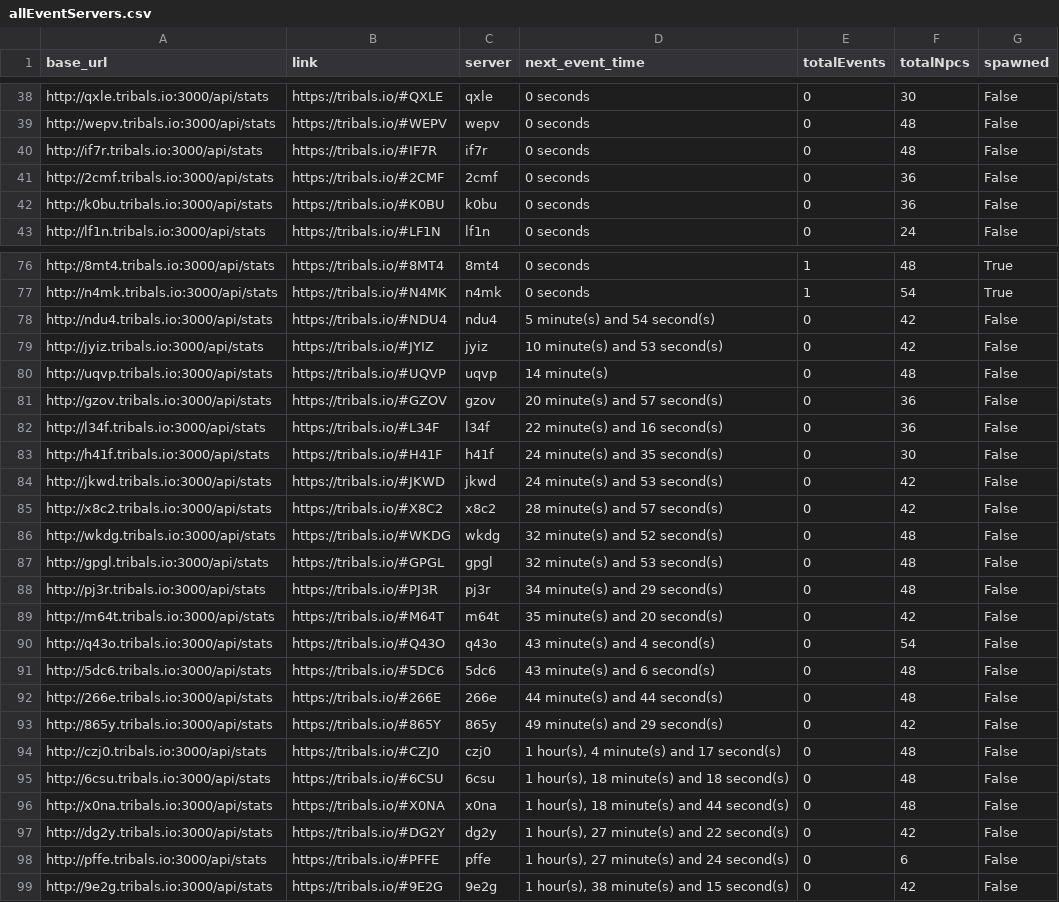
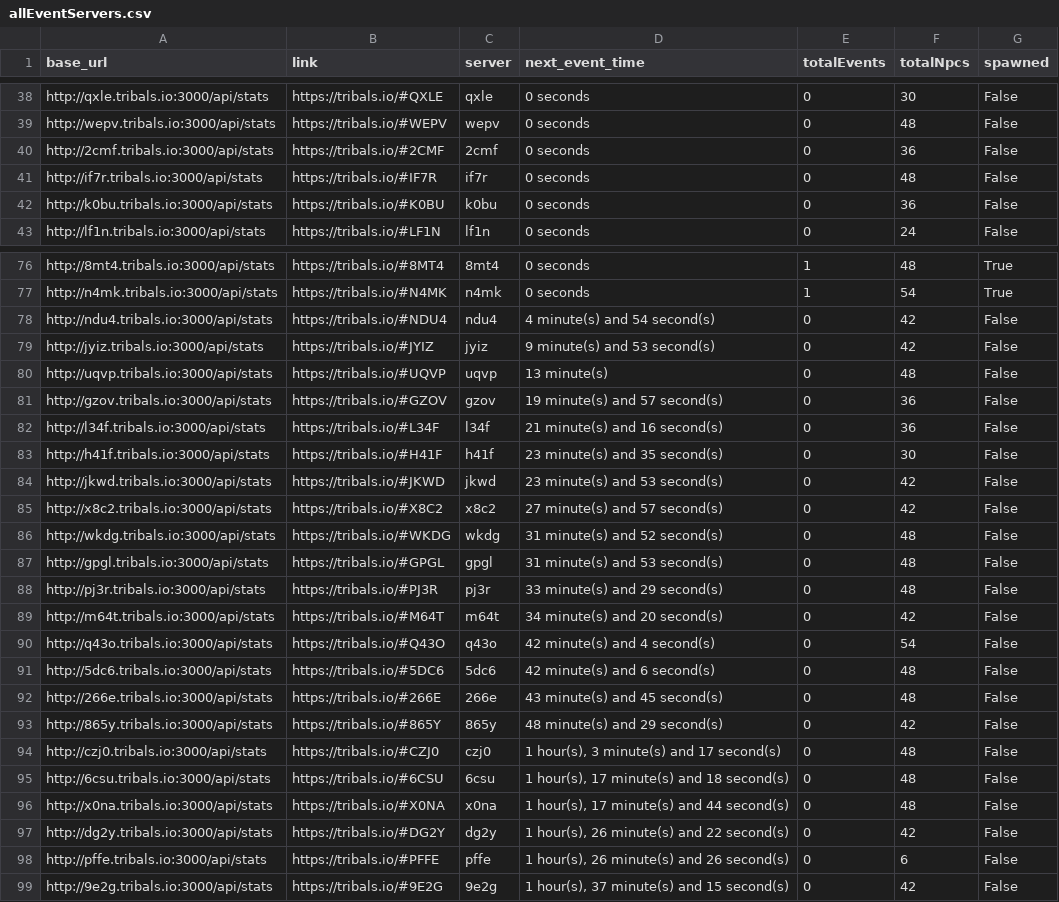
Before and after one commit to HCWcoder/adad, a CSV file: allEventServers.csv, drawn as a sheet; only a part is shown, gaps mark what is left out; the diff covers the shown part only.

```diff
--- a/allEventServers.csv
+++ b/allEventServers.csv
@@ -39,4 +39,4 @@ http://qxle.tribals.io:3000/api/stats,https://tribals.io/#QXLE,qxle,0 seconds,0,
 http://wepv.tribals.io:3000/api/stats,https://tribals.io/#WEPV,wepv,0 seconds,0,48,False
+http://2cmf.tribals.io:3000/api/stats,https://tribals.io/#2CMF,2cmf,0 seconds,0,36,False
 http://if7r.tribals.io:3000/api/stats,https://tribals.io/#IF7R,if7r,0 seconds,0,48,False
-http://2cmf.tribals.io:3000/api/stats,https://tribals.io/#2CMF,2cmf,0 seconds,0,36,False
 http://k0bu.tribals.io:3000/api/stats,https://tribals.io/#K0BU,k0bu,0 seconds,0,36,False
@@ -77,23 +77,23 @@ http://8mt4.tribals.io:3000/api/stats,https://tribals.io/#8MT4,8mt4,0 seconds,1,
 http://n4mk.tribals.io:3000/api/stats,https://tribals.io/#N4MK,n4mk,0 seconds,1,54,True
-http://ndu4.tribals.io:3000/api/stats,https://tribals.io/#NDU4,ndu4,5 minute(s) and 54 second(s),0,42,False
-http://jyiz.tribals.io:3000/api/stats,https://tribals.io/#JYIZ,jyiz,10 minute(s) and 53 second(s),0,42,False
-http://uqvp.tribals.io:3000/api/stats,https://tribals.io/#UQVP,uqvp,14 minute(s),0,48,False
-http://gzov.tribals.io:3000/api/stats,https://tribals.io/#GZOV,gzov,20 minute(s) and 57 second(s),0,36,False
-http://l34f.tribals.io:3000/api/stats,https://tribals.io/#L34F,l34f,22 minute(s) and 16 second(s),0,36,False
-http://h41f.tribals.io:3000/api/stats,https://tribals.io/#H41F,h41f,24 minute(s) and 35 second(s),0,30,False
-http://jkwd.tribals.io:3000/api/stats,https://tribals.io/#JKWD,jkwd,24 minute(s) and 53 second(s),0,42,False
-http://x8c2.tribals.io:3000/api/stats,https://tribals.io/#X8C2,x8c2,28 minute(s) and 57 second(s),0,42,False
-http://wkdg.tribals.io:3000/api/stats,https://tribals.io/#WKDG,wkdg,32 minute(s) and 52 second(s),0,48,False
-http://gpgl.tribals.io:3000/api/stats,https://tribals.io/#GPGL,gpgl,32 minute(s) and 53 second(s),0,48,False
-http://pj3r.tribals.io:3000/api/stats,https://tribals.io/#PJ3R,pj3r,34 minute(s) and 29 second(s),0,48,False
-http://m64t.tribals.io:3000/api/stats,https://tribals.io/#M64T,m64t,35 minute(s) and 20 second(s),0,42,False
-http://q43o.tribals.io:3000/api/stats,https://tribals.io/#Q43O,q43o,43 minute(s) and 4 second(s),0,54,False
-http://5dc6.tribals.io:3000/api/stats,https://tribals.io/#5DC6,5dc6,43 minute(s) and 6 second(s),0,48,False
-http://266e.tribals.io:3000/api/stats,https://tribals.io/#266E,266e,44 minute(s) and 44 second(s),0,48,False
-http://865y.tribals.io:3000/api/stats,https://tribals.io/#865Y,865y,49 minute(s) and 29 second(s),0,42,False
-http://czj0.tribals.io:3000/api/stats,https://tribals.io/#CZJ0,czj0,"1 hour(s), 4 minute(s) and 17 second(s)",0,48,False
-http://6csu.tribals.io:3000/api/stats,https://tribals.io/#6CSU,6csu,"1 hour(s), 18 minute(s) and 18 second(s)",0,48,False
-http://x0na.tribals.io:3000/api/stats,https://tribals.io/#X0NA,x0na,"1 hour(s), 18 minute(s) and 44 second(s)",0,48,False
-http://dg2y.tribals.io:3000/api/stats,https://tribals.io/#DG2Y,dg2y,"1 hour(s), 27 minute(s) and 22 second(s)",0,42,False
-http://pffe.tribals.io:3000/api/stats,https://tribals.io/#PFFE,pffe,"1 hour(s), 27 minute(s) and 24 second(s)",0,6,False
-http://9e2g.tribals.io:3000/api/stats,https://tribals.io/#9E2G,9e2g,"1 hour(s), 38 minute(s) and 15 second(s)",0,42,False
+http://ndu4.tribals.io:3000/api/stats,https://tribals.io/#NDU4,ndu4,4 minute(s) and 54 second(s),0,42,False
+http://jyiz.tribals.io:3000/api/stats,https://tribals.io/#JYIZ,jyiz,9 minute(s) and 53 second(s),0,42,False
+http://uqvp.tribals.io:3000/api/stats,https://tribals.io/#UQVP,uqvp,13 minute(s),0,48,False
+http://gzov.tribals.io:3000/api/stats,https://tribals.io/#GZOV,gzov,19 minute(s) and 57 second(s),0,36,False
+http://l34f.tribals.io:3000/api/stats,https://tribals.io/#L34F,l34f,21 minute(s) and 16 second(s),0,36,False
+http://h41f.tribals.io:3000/api/stats,https://tribals.io/#H41F,h41f,23 minute(s) and 35 second(s),0,30,False
+http://jkwd.tribals.io:3000/api/stats,https://tribals.io/#JKWD,jkwd,23 minute(s) and 53 second(s),0,42,False
+http://x8c2.tribals.io:3000/api/stats,https://tribals.io/#X8C2,x8c2,27 minute(s) and 57 second(s),0,42,False
+http://wkdg.tribals.io:3000/api/stats,https://tribals.io/#WKDG,wkdg,31 minute(s) and 52 second(s),0,48,False
+http://gpgl.tribals.io:3000/api/stats,https://tribals.io/#GPGL,gpgl,31 minute(s) and 53 second(s),0,48,False
+http://pj3r.tribals.io:3000/api/stats,https://tribals.io/#PJ3R,pj3r,33 minute(s) and 29 second(s),0,48,False
+http://m64t.tribals.io:3000/api/stats,https://tribals.io/#M64T,m64t,34 minute(s) and 20 second(s),0,42,False
+http://q43o.tribals.io:3000/api/stats,https://tribals.io/#Q43O,q43o,42 minute(s) and 4 second(s),0,54,False
+http://5dc6.tribals.io:3000/api/stats,https://tribals.io/#5DC6,5dc6,42 minute(s) and 6 second(s),0,48,False
+http://266e.tribals.io:3000/api/stats,https://tribals.io/#266E,266e,43 minute(s) and 45 second(s),0,48,False
+http://865y.tribals.io:3000/api/stats,https://tribals.io/#865Y,865y,48 minute(s) and 29 second(s),0,42,False
+http://czj0.tribals.io:3000/api/stats,https://tribals.io/#CZJ0,czj0,"1 hour(s), 3 minute(s) and 17 second(s)",0,48,False
+http://6csu.tribals.io:3000/api/stats,https://tribals.io/#6CSU,6csu,"1 hour(s), 17 minute(s) and 18 second(s)",0,48,False
+http://x0na.tribals.io:3000/api/stats,https://tribals.io/#X0NA,x0na,"1 hour(s), 17 minute(s) and 44 second(s)",0,48,False
+http://dg2y.tribals.io:3000/api/stats,https://tribals.io/#DG2Y,dg2y,"1 hour(s), 26 minute(s) and 22 second(s)",0,42,False
+http://pffe.tribals.io:3000/api/stats,https://tribals.io/#PFFE,pffe,"1 hour(s), 26 minute(s) and 26 second(s)",0,6,False
+http://9e2g.tribals.io:3000/api/stats,https://tribals.io/#9E2G,9e2g,"1 hour(s), 37 minute(s) and 15 second(s)",0,42,False
```
Also changed, not shown: 17 moved rows elsewhere in this file.
